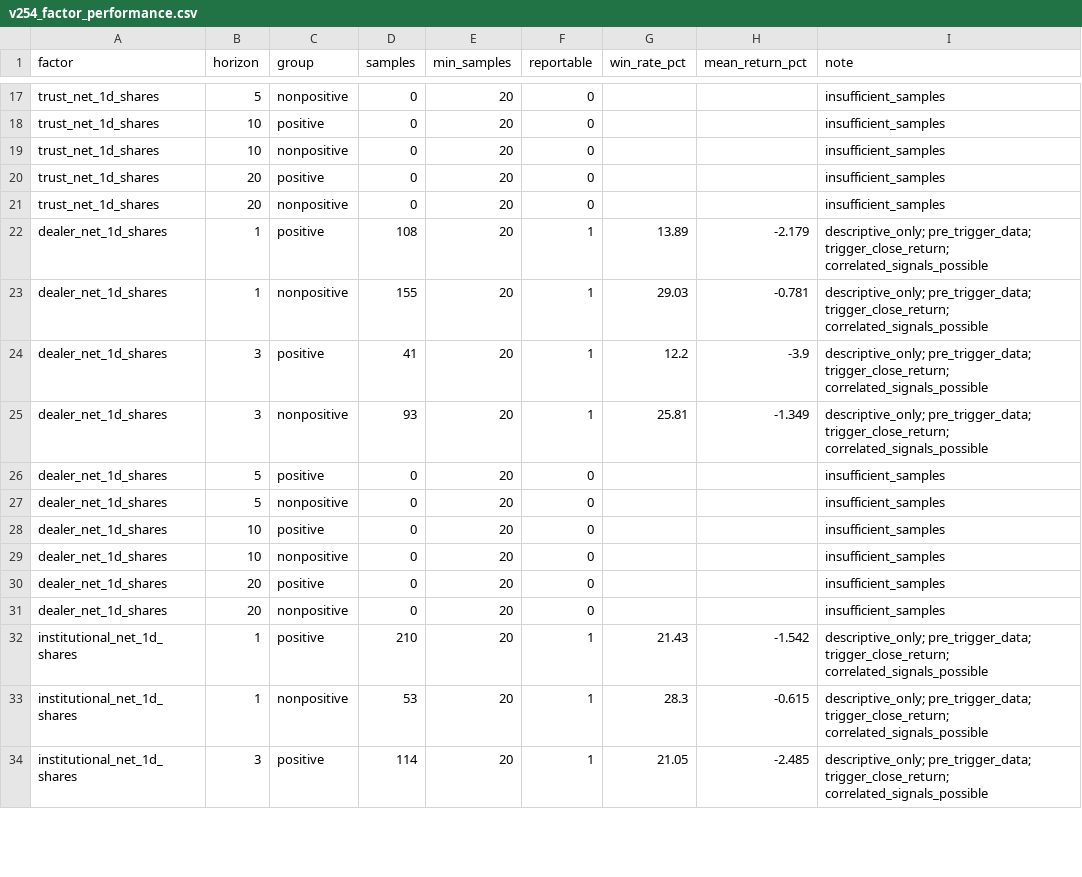
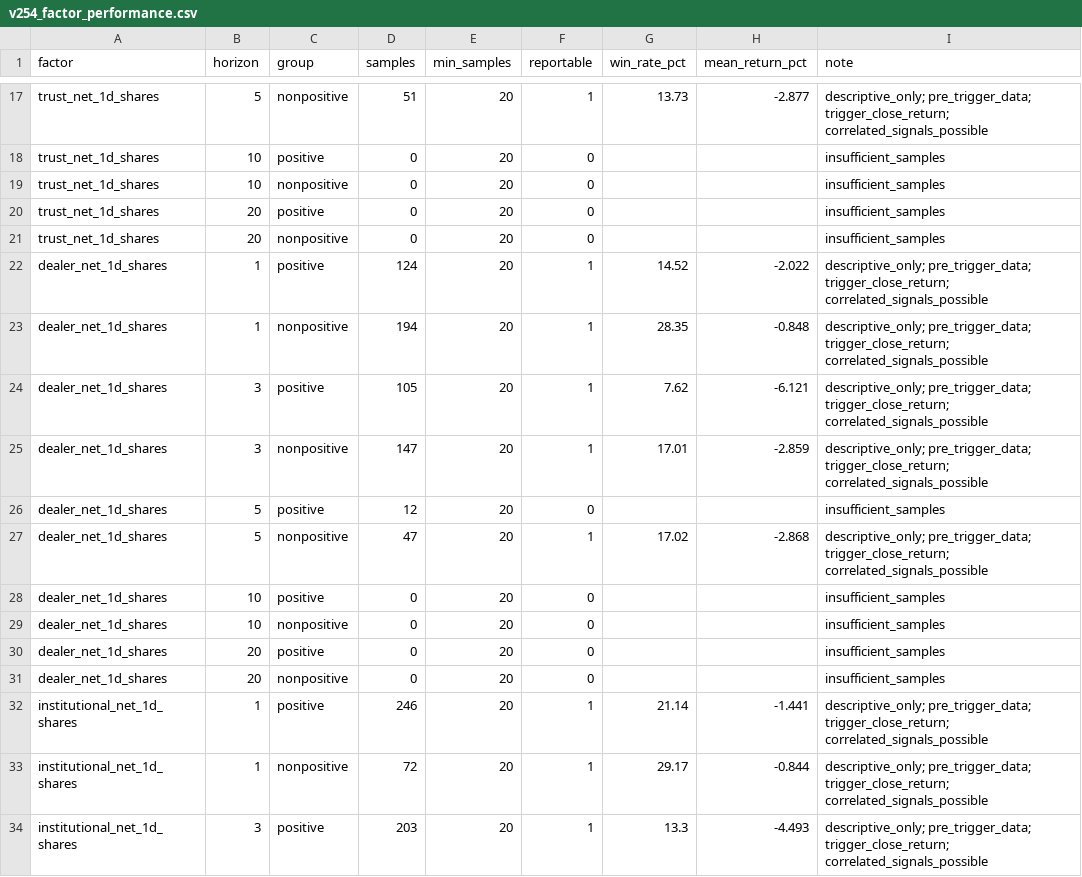
Before and after one commit to Tango469/tw-3k-scanner, a CSV file: docs/v254_factor_performance.csv, drawn as a sheet; only a part is shown, gaps mark what is left out; the diff covers the shown part only; the diff names each change by its address in the sheet, - before the commit and + after, or states it on an @@ line.

```diff
--- a/docs/v254_factor_performance.csv
+++ b/docs/v254_factor_performance.csv
-D17 (samples): 0
+D17 (samples): 51
-F17 (reportable): 0
+F17 (reportable): 1
-G17 (win_rate_pct): (empty)
+G17 (win_rate_pct): 13.73
-H17 (mean_return_pct): (empty)
+H17 (mean_return_pct): -2.877
-I17 (note): insufficient_samples
+I17 (note): descriptive_only; pre_trigger_data; trigger_close_return; correlated_signals_possible
-D22 (samples): 108
+D22 (samples): 124
-G22 (win_rate_pct): 13.89
+G22 (win_rate_pct): 14.52
-H22 (mean_return_pct): -2.179
+H22 (mean_return_pct): -2.022
-D23 (samples): 155
+D23 (samples): 194
-G23 (win_rate_pct): 29.03
+G23 (win_rate_pct): 28.35
-H23 (mean_return_pct): -0.781
+H23 (mean_return_pct): -0.848
-D24 (samples): 41
+D24 (samples): 105
-G24 (win_rate_pct): 12.2
+G24 (win_rate_pct): 7.62
-H24 (mean_return_pct): -3.9
+H24 (mean_return_pct): -6.121
-D25 (samples): 93
+D25 (samples): 147
-G25 (win_rate_pct): 25.81
+G25 (win_rate_pct): 17.01
-H25 (mean_return_pct): -1.349
+H25 (mean_return_pct): -2.859
-D26 (samples): 0
+D26 (samples): 12
-D27 (samples): 0
+D27 (samples): 47
-F27 (reportable): 0
+F27 (reportable): 1
-G27 (win_rate_pct): (empty)
+G27 (win_rate_pct): 17.02
-H27 (mean_return_pct): (empty)
+H27 (mean_return_pct): -2.868
-I27 (note): insufficient_samples
+I27 (note): descriptive_only; pre_trigger_data; trigger_close_return; correlated_signals_possible
-D32 (samples): 210
+D32 (samples): 246
-G32 (win_rate_pct): 21.43
+G32 (win_rate_pct): 21.14
-H32 (mean_return_pct): -1.542
+H32 (mean_return_pct): -1.441
-D33 (samples): 53
+D33 (samples): 72
-G33 (win_rate_pct): 28.3
+G33 (win_rate_pct): 29.17
-H33 (mean_return_pct): -0.615
+H33 (mean_return_pct): -0.844
-D34 (samples): 114
+D34 (samples): 203
-G34 (win_rate_pct): 21.05
+G34 (win_rate_pct): 13.3
-H34 (mean_return_pct): -2.485
+H34 (mean_return_pct): -4.493
```
Also changed, not shown: 74 edited cells elsewhere in this file, docs/v253_factor_performance.csv, docs/v253_quality_audit.csv, 19 other files.
